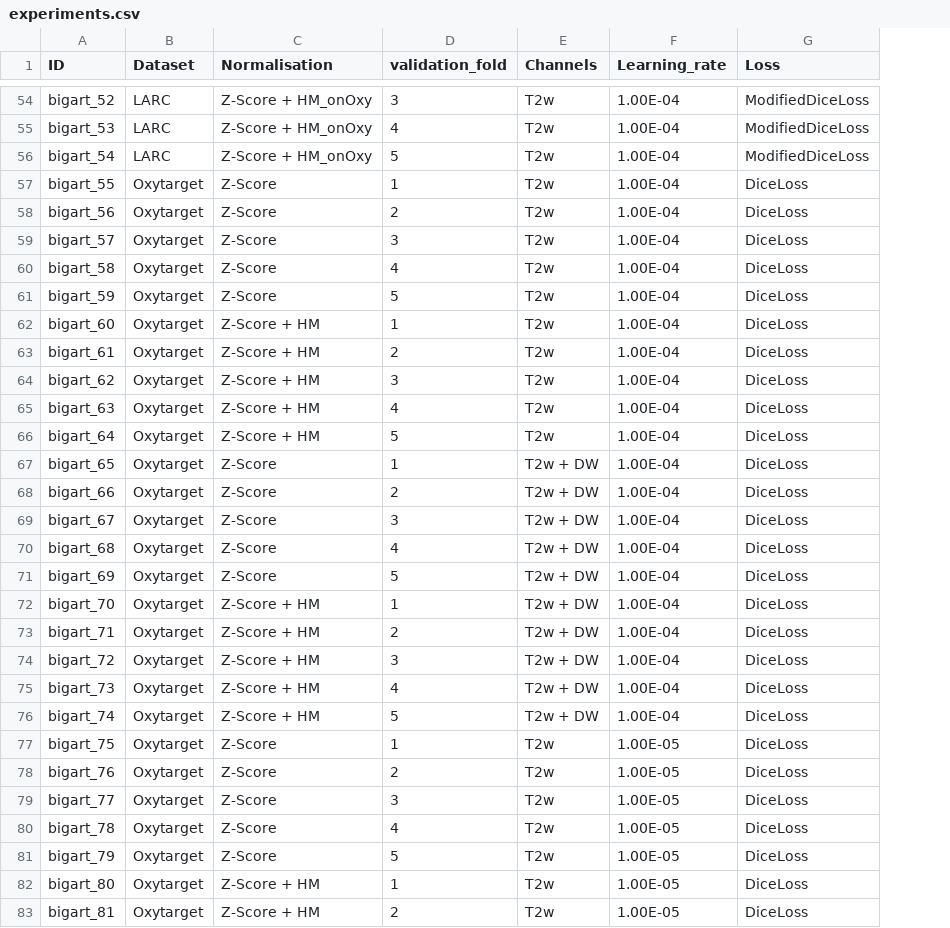
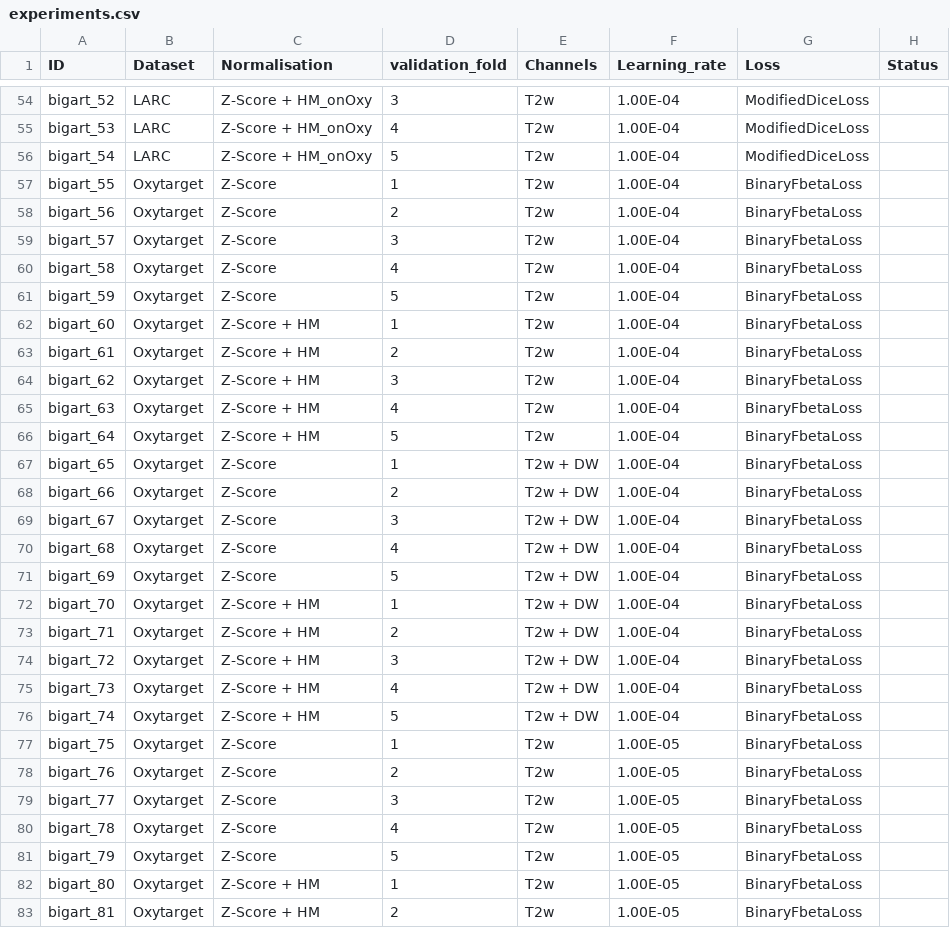
Before and after one commit to franzi-ska/cnn-template, a CSV file: experiments.csv, drawn as a sheet; only a part is shown, gaps mark what is left out; the diff covers the shown part only; the diff names each change by its address in the sheet, - before the commit and + after, or states it on an @@ line.

Commit message:
fix another typo

```diff
--- a/experiments.csv
+++ b/experiments.csv
+column H (Status), empty
-G57:G83 (Loss): DiceLoss
+G57:G83 (Loss): BinaryFbetaLoss
```
Also changed, not shown: 28 edited cells elsewhere in this file, 55 other files.
